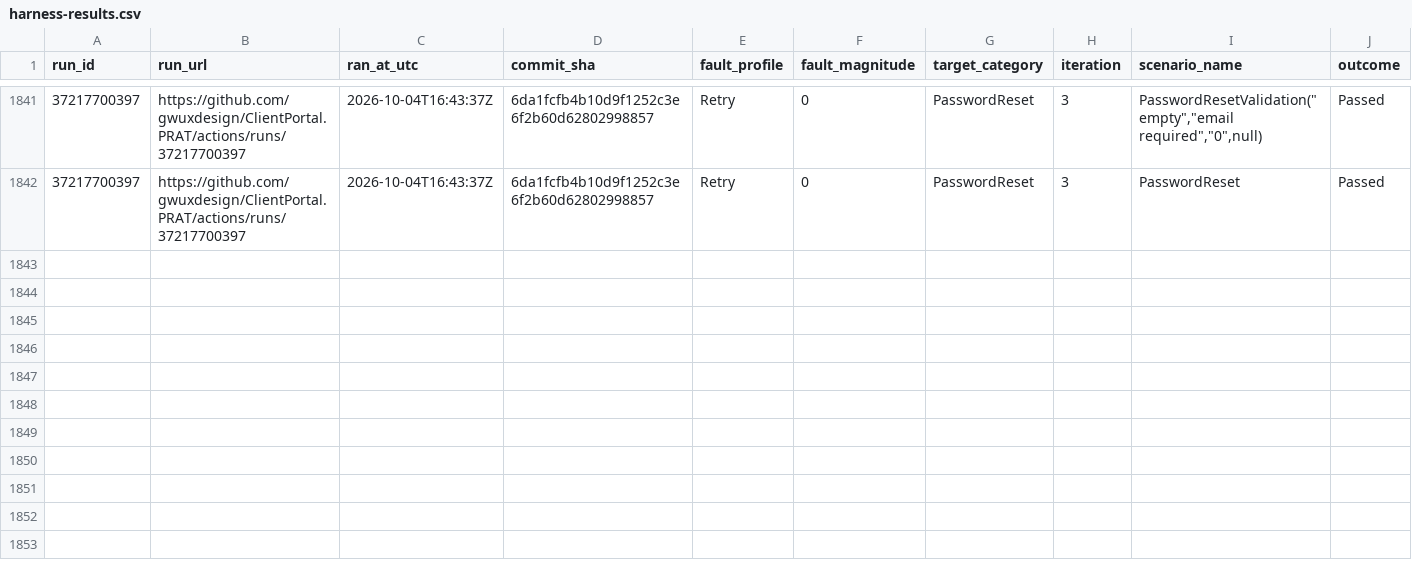
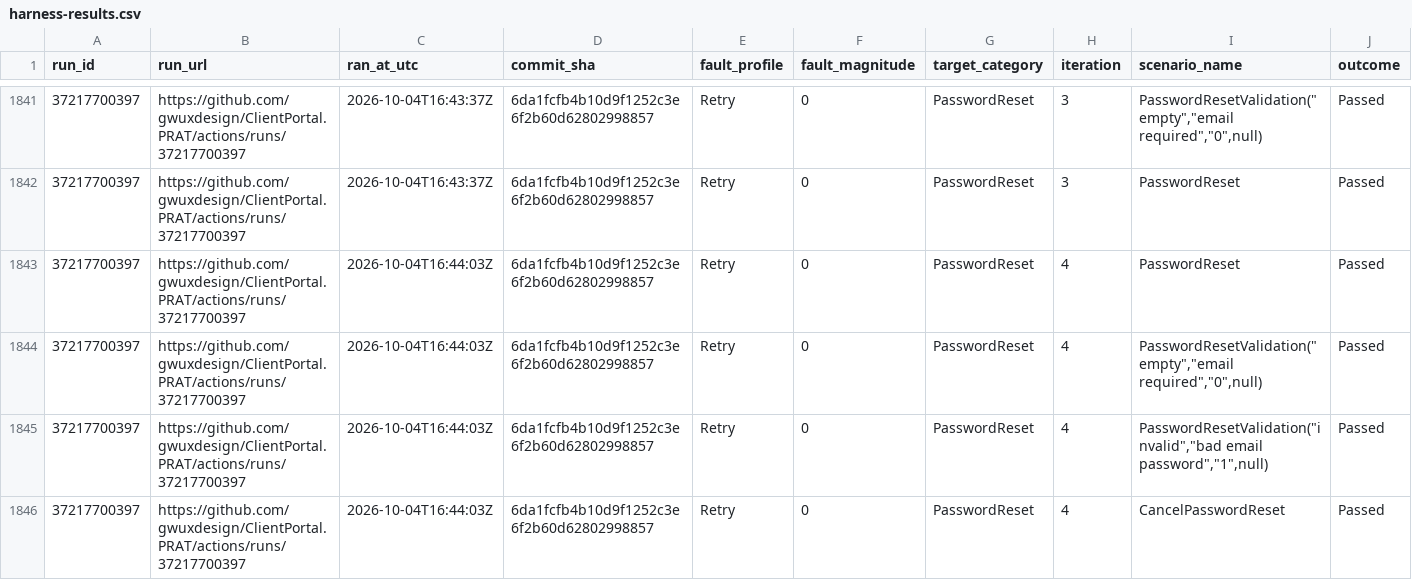
Before and after one commit to gwuxdesign/ClientPortal.PRAT, a CSV file: data/harness-results.csv, drawn as a sheet; only a part is shown, gaps mark what is left out; rows hold the shown columns only; the diff names each change by its address in the sheet, - before the commit and + after, or states it on an @@ line.

```diff
--- a/data/harness-results.csv
+++ b/data/harness-results.csv
+row 1843: 37217700397 | https://github.com/gwuxdesign/ClientPortal.PRAT/actions/runs/37217700397 | 2026-10-04T16:44:03Z | 6da1fcfb4b10d9f1252c3e6f2b60d62802998857 | Retry | 0 | PasswordReset | 4 | PasswordReset | Passed
+row 1844: 37217700397 | https://github.com/gwuxdesign/ClientPortal.PRAT/actions/runs/37217700397 | 2026-10-04T16:44:03Z | 6da1fcfb4b10d9f1252c3e6f2b60d62802998857 | Retry | 0 | PasswordReset | 4 | PasswordResetValidation("empty","email required","0",null) | Passed
+row 1845: 37217700397 | https://github.com/gwuxdesign/ClientPortal.PRAT/actions/runs/37217700397 | 2026-10-04T16:44:03Z | 6da1fcfb4b10d9f1252c3e6f2b60d62802998857 | Retry | 0 | PasswordReset | 4 | PasswordResetValidation("invalid","bad email password","1",null) | Passed
+row 1846: 37217700397 | https://github.com/gwuxdesign/ClientPortal.PRAT/actions/runs/37217700397 | 2026-10-04T16:44:03Z | 6da1fcfb4b10d9f1252c3e6f2b60d62802998857 | Retry | 0 | PasswordReset | 4 | CancelPasswordReset | Passed
```
